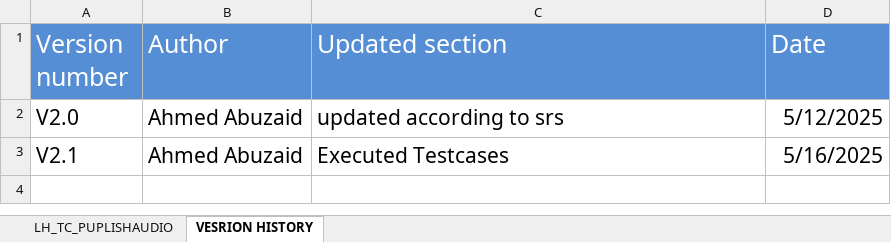
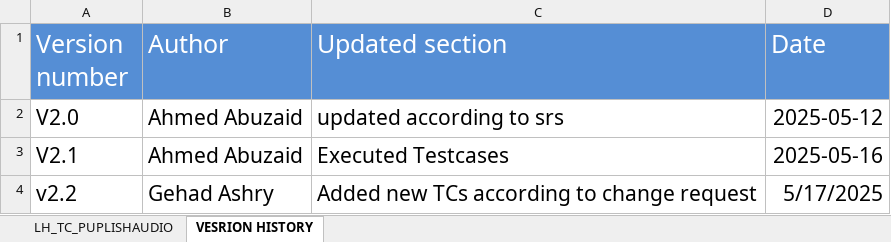
Before and after one commit to EmanAbusalim/Group-3-Learning-hub, an Excel workbook: LH_TESTCASES/LH_TC_PUBLISHADUIO.xlsx, sheet VESRION HISTORY, drawn as a sheet; values as stored, in another font and other column widths than the file's, no borders; the diff names each change by its address in the sheet, - before the commit and + after, or states it on an @@ line.

Commit message:
v2.2 Update TCs according to CRS

```diff
--- a/LH_TESTCASES/LH_TC_PUBLISHADUIO.xlsx (sheet VESRION HISTORY)
+++ b/LH_TESTCASES/LH_TC_PUBLISHADUIO.xlsx (sheet VESRION HISTORY)
-D2 (Date): 5/12/2025
+D2 (Date): 2025-05-12
-D3 (Date): 5/16/2025
+D3 (Date): 2025-05-16
+row 4: v2.2 | Gehad Ashry | Added new TCs according to change request | 5/17/2025
```
Also changed, not shown: sheet LH_TC_PUPLISHAUDIO.
